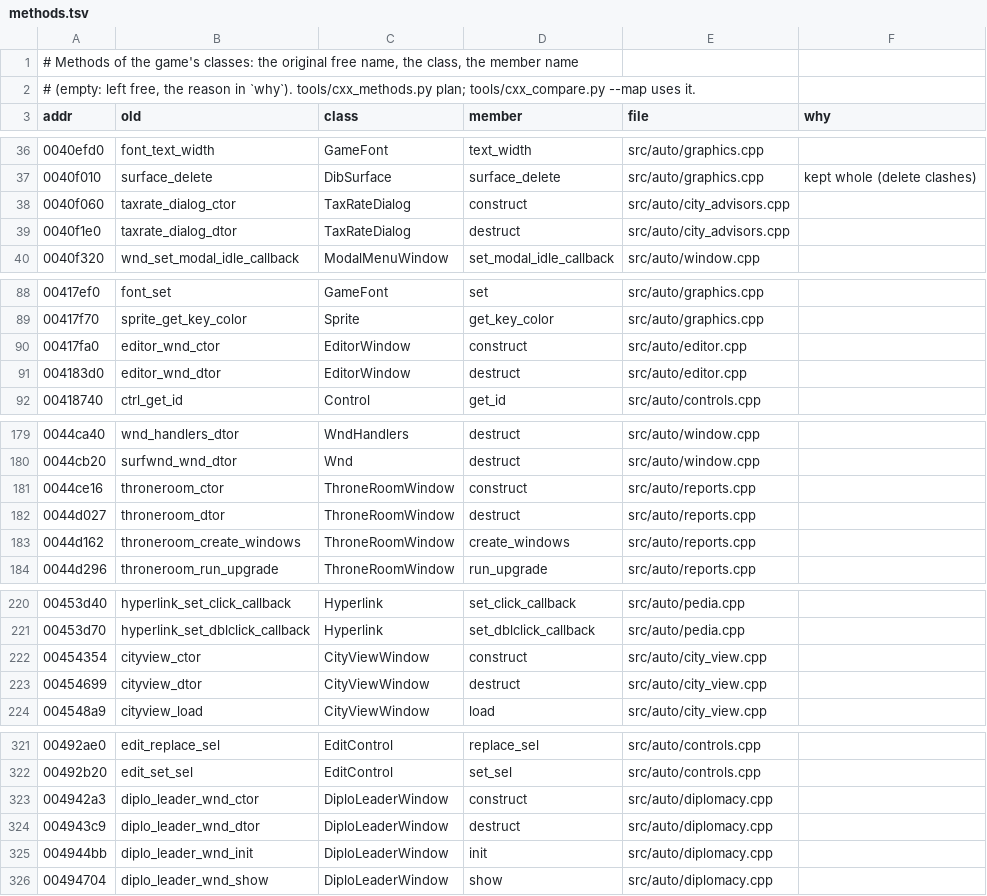
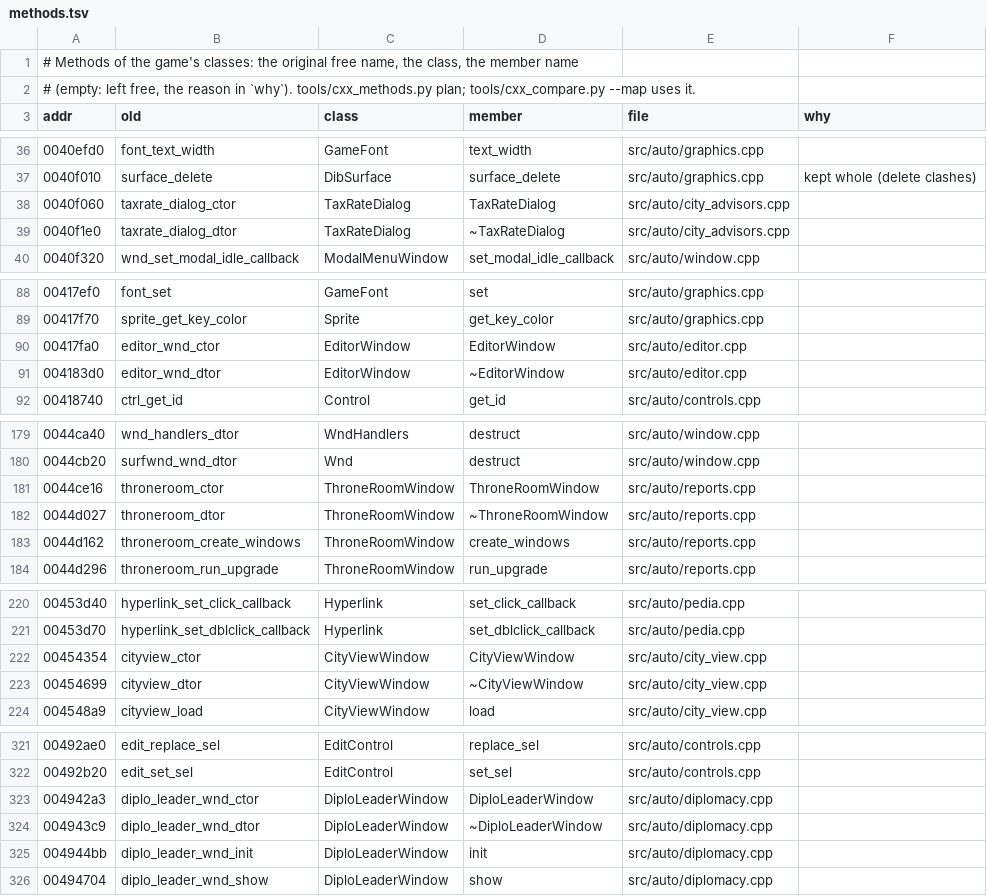
Before and after one commit to richardpenman/civ2, a TSV file: re/methods.tsv, drawn as a sheet; only a part is shown, gaps mark what is left out; the diff covers the shown part only.

Commit message:
Constructors and destructors: 11 window classes that live only on the stack and the heap
EditorWindow, CouncilWindow, TaxRateDialog, PortraitDialog, WonderMovieWindow,
ThroneRoomWindow, SpaceshipWindow, DestroyedCivsWindow, CityViewWindow,
DiploLeaderWindow and CityPicturePopup: construct() is the constructor and
destruct() the destructor (bodies as written: their bases and members keep
explicit construct/destruct, as they have objects in static data).  A local
is declared where it was constructed (its ON_SCOPE_EXIT guard gone); a heap
one is game_new<T>() (operator_new, the constructor if it succeeded), freed
by scalar_destruct, which runs the destructor.  Machine code the same but
for the constructors' dropped return of this and the destructor's return
value (SpaceshipWindow: uninitialised, unused), and the three heap sites,
which test the allocation instead of the constructor's result.

```diff
--- a/re/methods.tsv
+++ b/re/methods.tsv
@@ -37,4 +37,4 @@ addr	old	class	member	file	why
 0040f010	surface_delete	DibSurface	surface_delete	src/auto/graphics.cpp	kept whole (delete clashes)
-0040f060	taxrate_dialog_ctor	TaxRateDialog	construct	src/auto/city_advisors.cpp	
-0040f1e0	taxrate_dialog_dtor	TaxRateDialog	destruct	src/auto/city_advisors.cpp	
+0040f060	taxrate_dialog_ctor	TaxRateDialog	TaxRateDialog	src/auto/city_advisors.cpp	
+0040f1e0	taxrate_dialog_dtor	TaxRateDialog	~TaxRateDialog	src/auto/city_advisors.cpp	
 0040f320	wnd_set_modal_idle_callback	ModalMenuWindow	set_modal_idle_callback	src/auto/window.cpp	
@@ -89,4 +89,4 @@ addr	old	class	member	file	why
 00417f70	sprite_get_key_color	Sprite	get_key_color	src/auto/graphics.cpp	
-00417fa0	editor_wnd_ctor	EditorWindow	construct	src/auto/editor.cpp	
-004183d0	editor_wnd_dtor	EditorWindow	destruct	src/auto/editor.cpp	
+00417fa0	editor_wnd_ctor	EditorWindow	EditorWindow	src/auto/editor.cpp	
+004183d0	editor_wnd_dtor	EditorWindow	~EditorWindow	src/auto/editor.cpp	
 00418740	ctrl_get_id	Control	get_id	src/auto/controls.cpp	
@@ -180,4 +180,4 @@ addr	old	class	member	file	why
 0044cb20	surfwnd_wnd_dtor	Wnd	destruct	src/auto/window.cpp	
-0044ce16	throneroom_ctor	ThroneRoomWindow	construct	src/auto/reports.cpp	
-0044d027	throneroom_dtor	ThroneRoomWindow	destruct	src/auto/reports.cpp	
+0044ce16	throneroom_ctor	ThroneRoomWindow	ThroneRoomWindow	src/auto/reports.cpp	
+0044d027	throneroom_dtor	ThroneRoomWindow	~ThroneRoomWindow	src/auto/reports.cpp	
 0044d162	throneroom_create_windows	ThroneRoomWindow	create_windows	src/auto/reports.cpp	
@@ -221,4 +221,4 @@ addr	old	class	member	file	why
 00453d70	hyperlink_set_dblclick_callback	Hyperlink	set_dblclick_callback	src/auto/pedia.cpp	
-00454354	cityview_ctor	CityViewWindow	construct	src/auto/city_view.cpp	
-00454699	cityview_dtor	CityViewWindow	destruct	src/auto/city_view.cpp	
+00454354	cityview_ctor	CityViewWindow	CityViewWindow	src/auto/city_view.cpp	
+00454699	cityview_dtor	CityViewWindow	~CityViewWindow	src/auto/city_view.cpp	
 004548a9	cityview_load	CityViewWindow	load	src/auto/city_view.cpp	
@@ -322,4 +322,4 @@ addr	old	class	member	file	why
 00492b20	edit_set_sel	EditControl	set_sel	src/auto/controls.cpp	
-004942a3	diplo_leader_wnd_ctor	DiploLeaderWindow	construct	src/auto/diplomacy.cpp	
-004943c9	diplo_leader_wnd_dtor	DiploLeaderWindow	destruct	src/auto/diplomacy.cpp	
+004942a3	diplo_leader_wnd_ctor	DiploLeaderWindow	DiploLeaderWindow	src/auto/diplomacy.cpp	
+004943c9	diplo_leader_wnd_dtor	DiploLeaderWindow	~DiploLeaderWindow	src/auto/diplomacy.cpp	
 004944bb	diplo_leader_wnd_init	DiploLeaderWindow	init	src/auto/diplomacy.cpp	
```
Also changed, not shown: 12 edited cells elsewhere in this file, 18 other files.
